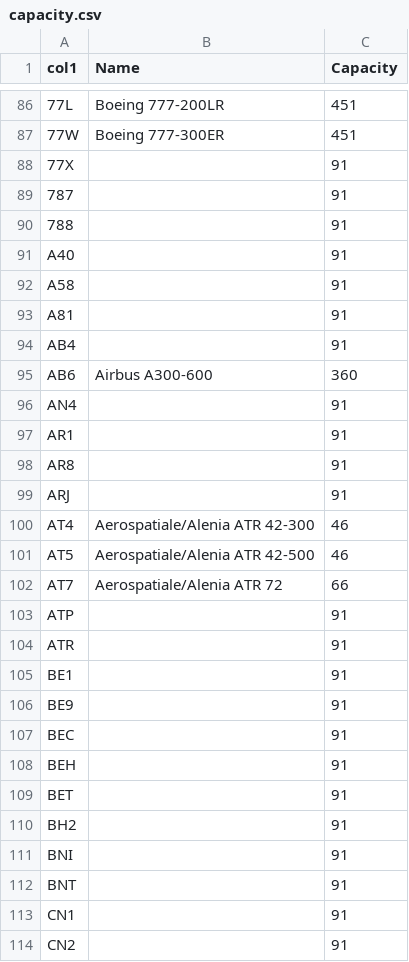
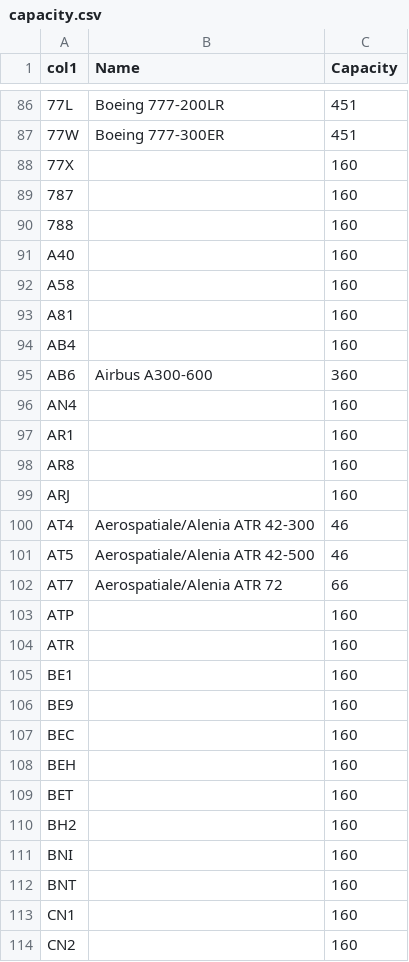
Before and after one commit to benjaminweisman/Algorithms-Assignment-10-Project, a CSV file: capacity.csv, drawn as a sheet; only a part is shown, gaps mark what is left out; the diff covers the shown part only.

Commit message:
Update capacity.csv

```diff
--- a/capacity.csv
+++ b/capacity.csv
@@ -87,14 +87,14 @@ col1,Name,Capacity
 77W,Boeing 777-300ER,451
-77X,,91
-787,,91
-788,,91
-A40,,91
-A58,,91
-A81,,91
-AB4,,91
+77X,,160
+787,,160
+788,,160
+A40,,160
+A58,,160
+A81,,160
+AB4,,160
 AB6,Airbus A300-600,360
-AN4,,91
-AR1,,91
-AR8,,91
-ARJ,,91
+AN4,,160
+AR1,,160
+AR8,,160
+ARJ,,160
 AT4,Aerospatiale/Alenia ATR 42-300,46
@@ -102,13 +102,13 @@ AT5,Aerospatiale/Alenia ATR 42-500,46
 AT7,Aerospatiale/Alenia ATR 72,66
-ATP,,91
-ATR,,91
-BE1,,91
-BE9,,91
-BEC,,91
-BEH,,91
-BET,,91
-BH2,,91
-BNI,,91
-BNT,,91
-CN1,,91
-CN2,,91
+ATP,,160
+ATR,,160
+BE1,,160
+BE9,,160
+BEC,,160
+BEH,,160
+BET,,160
+BH2,,160
+BNI,,160
+BNT,,160
+CN1,,160
+CN2,,160
```
Also changed, not shown: 66 edited cells elsewhere in this file.
